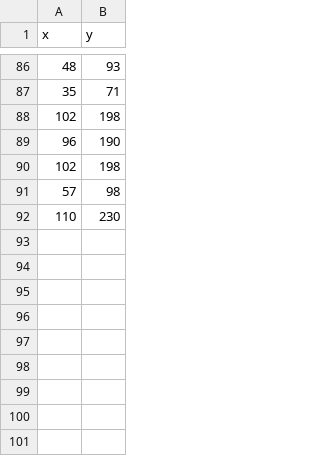
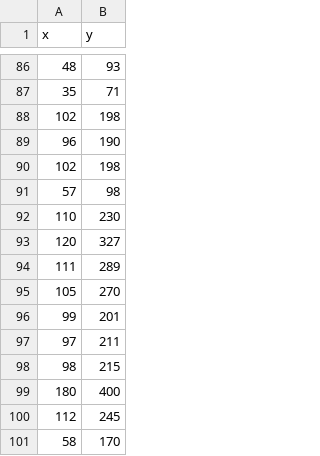
Before and after one commit to majaszymajda/PNoD_wyklad, a CSV file: czas_kalorie.csv, drawn as a sheet; only a part is shown, gaps mark what is left out.

Commit message:
Dodanie pozostałych treningów

```diff
--- a/czas_kalorie.csv
+++ b/czas_kalorie.csv
@@ -92 +92,10 @@ x,y
 110, 230
+120, 327
+111, 289
+105, 270
+99, 201
+97, 211
+98, 215
+180,400
+112, 245
+58, 170
```
